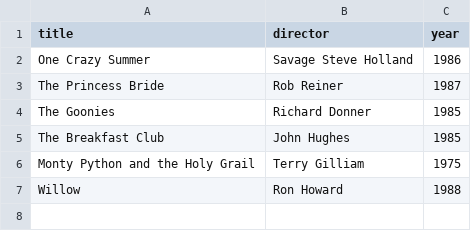
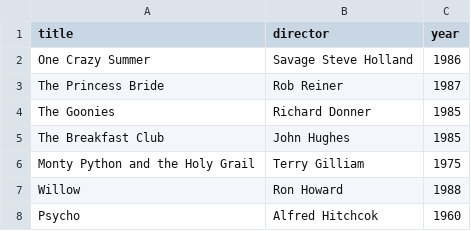
Before and after one commit to surprisedtofu/webflyx, a CSV file: classics.csv, drawn as a sheet; the diff names each change by its address in the sheet, - before the commit and + after, or states it on an @@ line.

Commit message:
L: add psycho

```diff
--- a/classics.csv
+++ b/classics.csv
+row 8: Psycho | Alfred Hitchcok | 1960
```
